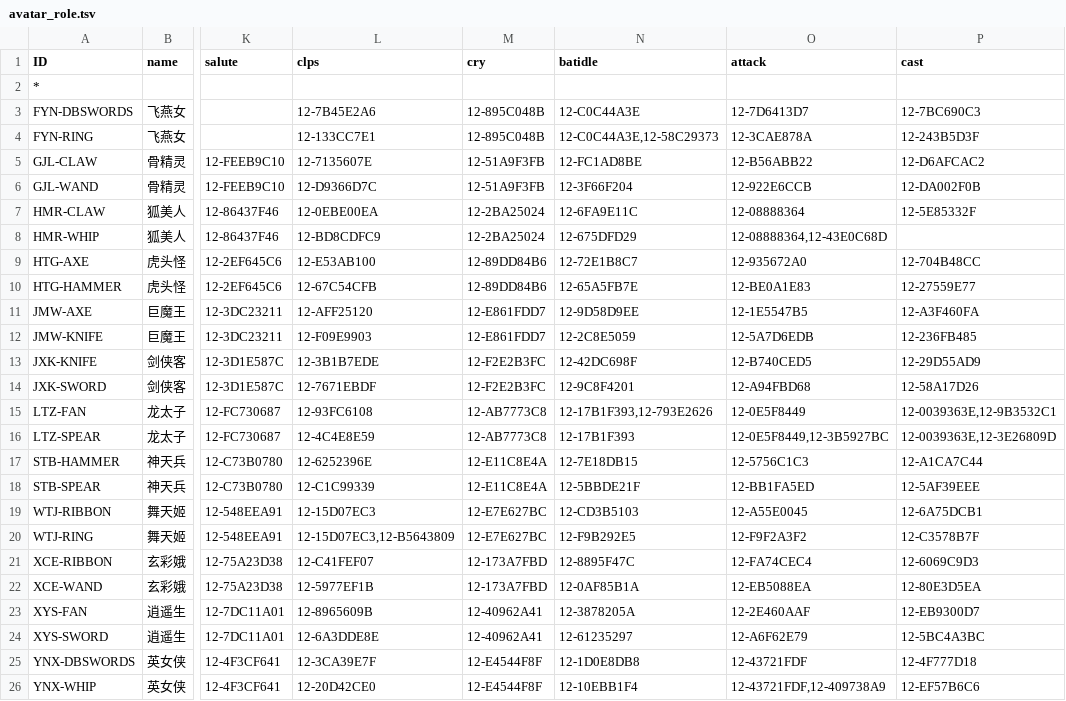
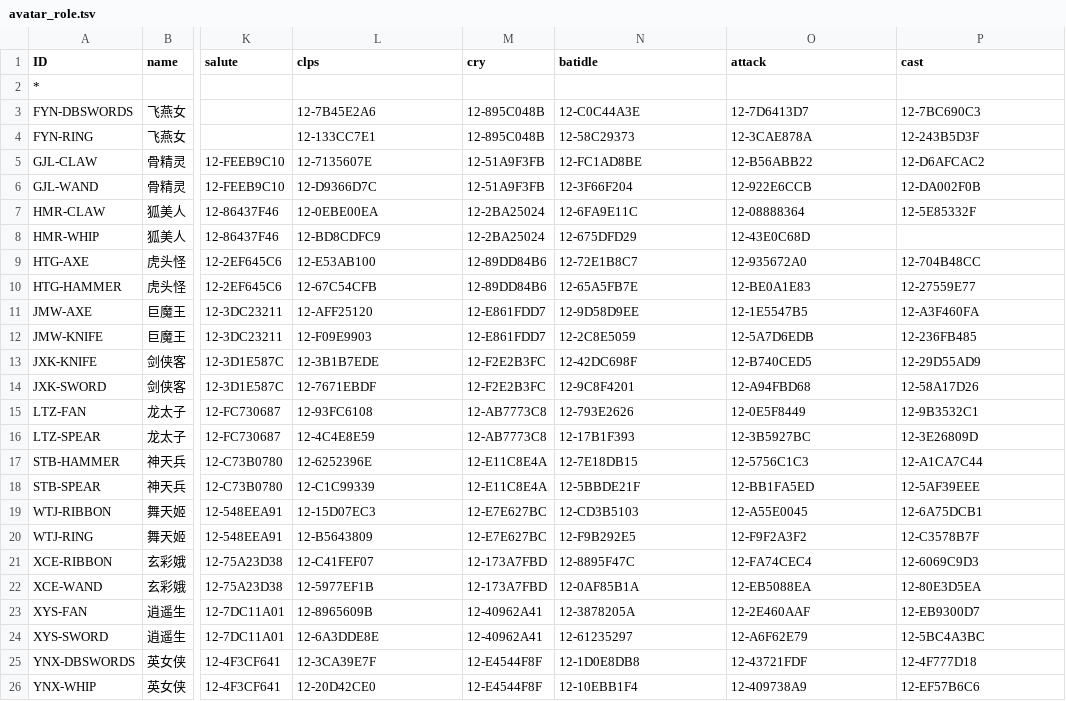
Before and after one commit to 752000niuniu/CXEngine, a TSV file: res/tables/avatar_role.tsv, drawn as a sheet; only a part is shown, gaps mark what is left out; the diff names each change by its address in the sheet, - before the commit and + after, or states it on an @@ line.

Commit message:
attack animation action

```diff
--- a/res/tables/avatar_role.tsv
+++ b/res/tables/avatar_role.tsv
-N4 (batidle): 12-C0C44A3E,12-58C29373
+N4 (batidle): 12-58C29373
-O8 (attack): 12-08888364,12-43E0C68D
+O8 (attack): 12-43E0C68D
-N15 (batidle): 12-17B1F393,12-793E2626
+N15 (batidle): 12-793E2626
-P15 (cast): 12-0039363E,12-9B3532C1
+P15 (cast): 12-9B3532C1
-O16 (attack): 12-0E5F8449,12-3B5927BC
+O16 (attack): 12-3B5927BC
-P16 (cast): 12-0039363E,12-3E26809D
+P16 (cast): 12-3E26809D
-L20 (clps): 12-15D07EC3,12-B5643809
+L20 (clps): 12-B5643809
-O26 (attack): 12-43721FDF,12-409738A9
+O26 (attack): 12-409738A9
```
Also changed, not shown: res/tables/parse_err.tsv, 10 other files.
